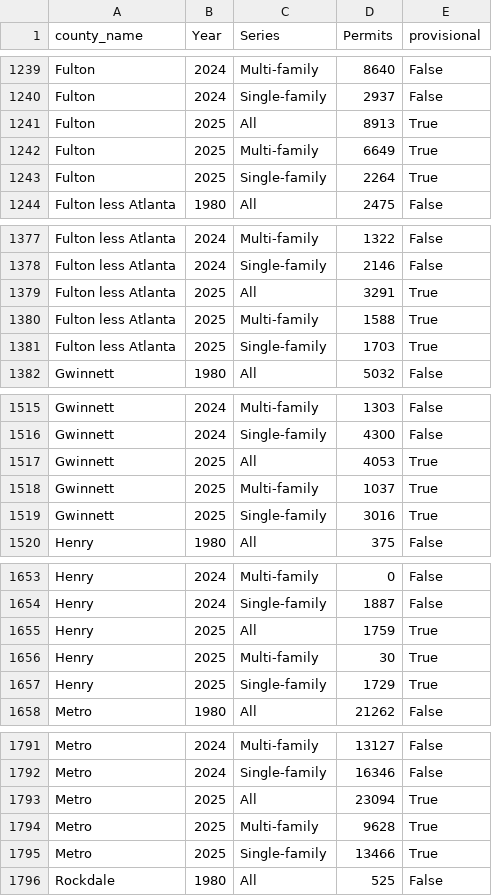
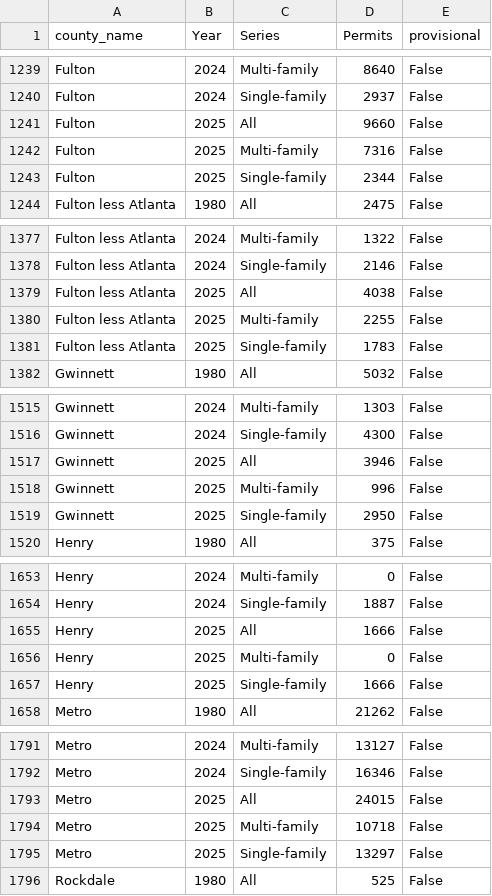
Before and after one commit to arc-research-analytics/hud_permit_viz, a CSV file: Data/annual_county.csv, drawn as a sheet; only a part is shown, gaps mark what is left out; the diff covers the shown part only.

```diff
--- a/Data/annual_county.csv
+++ b/Data/annual_county.csv
@@ -1240,5 +1240,5 @@ Fulton,2024,Multi-family,8640,False
 Fulton,2024,Single-family,2937,False
-Fulton,2025,All,8913,True
-Fulton,2025,Multi-family,6649,True
-Fulton,2025,Single-family,2264,True
+Fulton,2025,All,9660,False
+Fulton,2025,Multi-family,7316,False
+Fulton,2025,Single-family,2344,False
 Fulton less Atlanta,1980,All,2475,False
@@ -1378,5 +1378,5 @@ Fulton less Atlanta,2024,Multi-family,1322,False
 Fulton less Atlanta,2024,Single-family,2146,False
-Fulton less Atlanta,2025,All,3291,True
-Fulton less Atlanta,2025,Multi-family,1588,True
-Fulton less Atlanta,2025,Single-family,1703,True
+Fulton less Atlanta,2025,All,4038,False
+Fulton less Atlanta,2025,Multi-family,2255,False
+Fulton less Atlanta,2025,Single-family,1783,False
 Gwinnett,1980,All,5032,False
@@ -1516,5 +1516,5 @@ Gwinnett,2024,Multi-family,1303,False
 Gwinnett,2024,Single-family,4300,False
-Gwinnett,2025,All,4053,True
-Gwinnett,2025,Multi-family,1037,True
-Gwinnett,2025,Single-family,3016,True
+Gwinnett,2025,All,3946,False
+Gwinnett,2025,Multi-family,996,False
+Gwinnett,2025,Single-family,2950,False
 Henry,1980,All,375,False
@@ -1654,5 +1654,5 @@ Henry,2024,Multi-family,0,False
 Henry,2024,Single-family,1887,False
-Henry,2025,All,1759,True
-Henry,2025,Multi-family,30,True
-Henry,2025,Single-family,1729,True
+Henry,2025,All,1666,False
+Henry,2025,Multi-family,0,False
+Henry,2025,Single-family,1666,False
 Metro,1980,All,21262,False
@@ -1792,5 +1792,5 @@ Metro,2024,Multi-family,13127,False
 Metro,2024,Single-family,16346,False
-Metro,2025,All,23094,True
-Metro,2025,Multi-family,9628,True
-Metro,2025,Single-family,13466,True
+Metro,2025,All,24015,False
+Metro,2025,Multi-family,10718,False
+Metro,2025,Single-family,13297,False
 Rockdale,1980,All,525,False
```
Also changed, not shown: 48 edited cells elsewhere in this file, Data/annual_city.csv, Data/metro_total_annual.csv, 1 other file.
